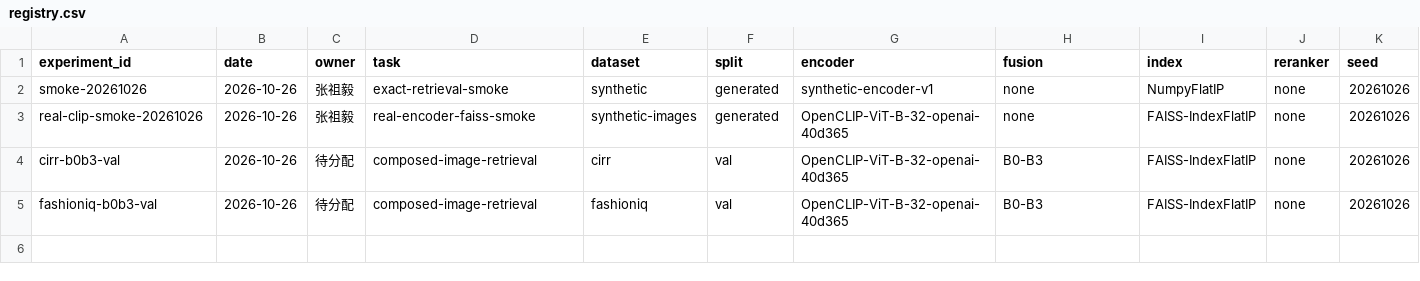
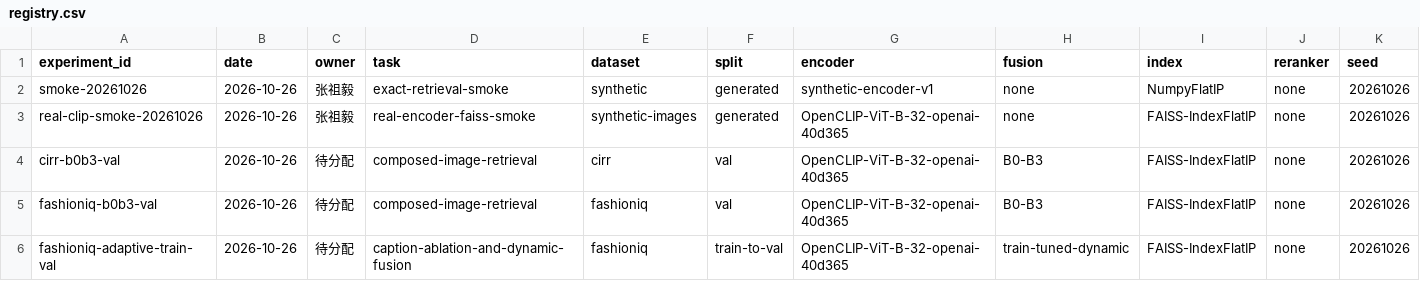
Before and after one commit to JoeYiZhang/clip-interactive-retrieval, a CSV file: experiments/registry.csv, drawn as a sheet; only a part is shown; rows hold the shown columns only; the diff names each change by its address in the sheet, - before the commit and + after, or states it on an @@ line.

Commit message:
feat: add train-tuned FashionIQ adaptive fusion

```diff
--- a/experiments/registry.csv
+++ b/experiments/registry.csv
+row 6: fashioniq-adaptive-train-val | 2026-10-26 | 待分配 | caption-ablation-and-dynamic-fusion | fashioniq | train-to-val | OpenCLIP-ViT-B-32-openai-40d365 | train-tuned-dynamic | FAISS-IndexFlatIP | none | 20261026
```
Also changed, not shown: 21 other files.
